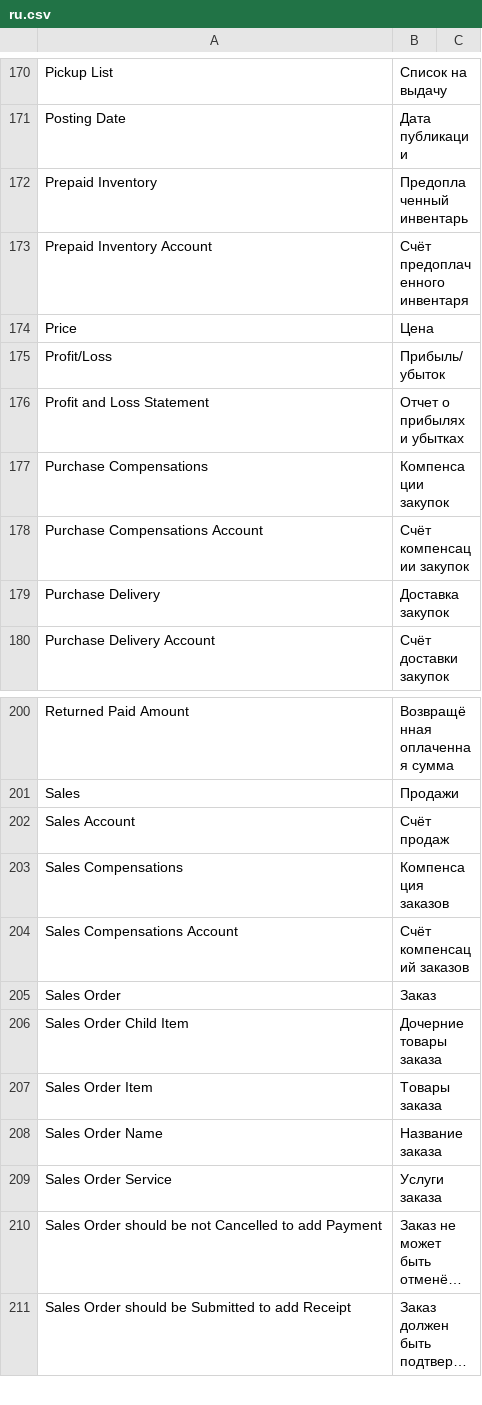
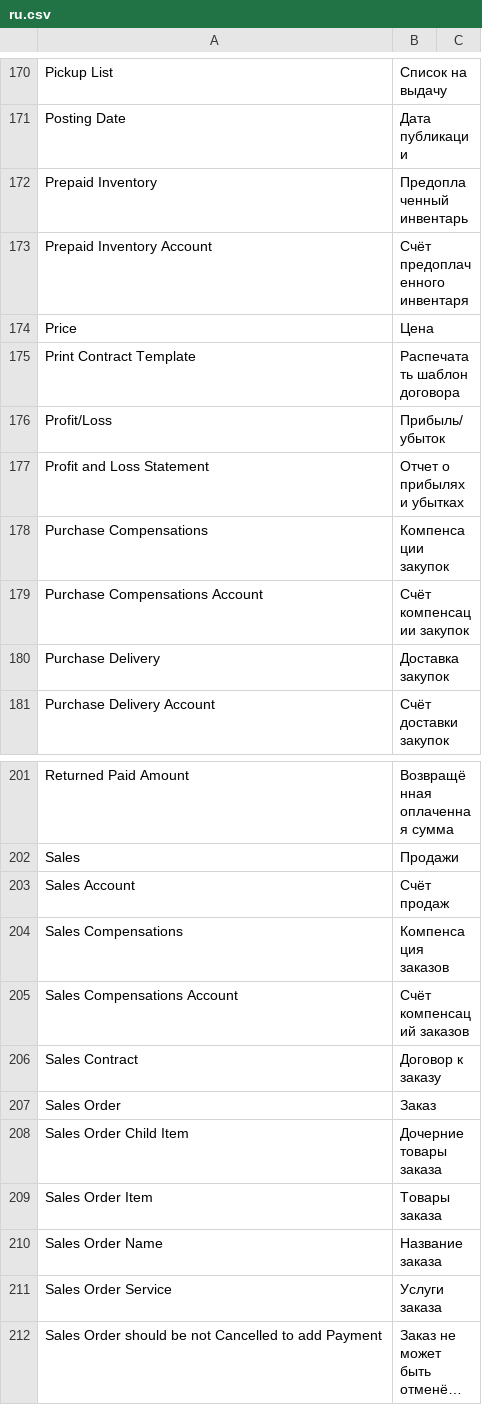
Before and after one commit to vrslev/comfort, a CSV file: comfort/translations/ru.csv, drawn as a sheet; only a part is shown, gaps mark what is left out; the shorter side is filled out with more unchanged rows; long unchanged cells end in ….

Commit message:
feat(Sales Order): Add contract print template (closes #34)

```diff
--- a/comfort/translations/ru.csv
+++ b/comfort/translations/ru.csv
@@ -174,2 +174,3 @@ Prepaid Inventory Account,Счёт предоплаченного инвента
 Price,Цена
+Print Contract Template,Распечатать шаблон договора
 Profit/Loss,Прибыль/убыток
@@ -204,2 +205,3 @@ Sales Compensations,Компенсация заказов
 Sales Compensations Account,Счёт компенсаций заказов
+Sales Contract,Договор к заказу
 Sales Order,Заказ
```
Also changed, not shown: 7 other files.
